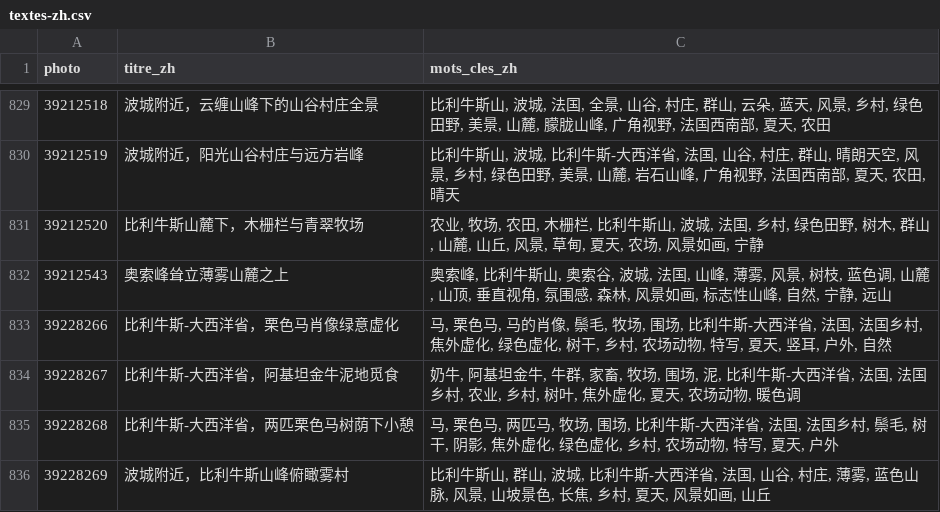
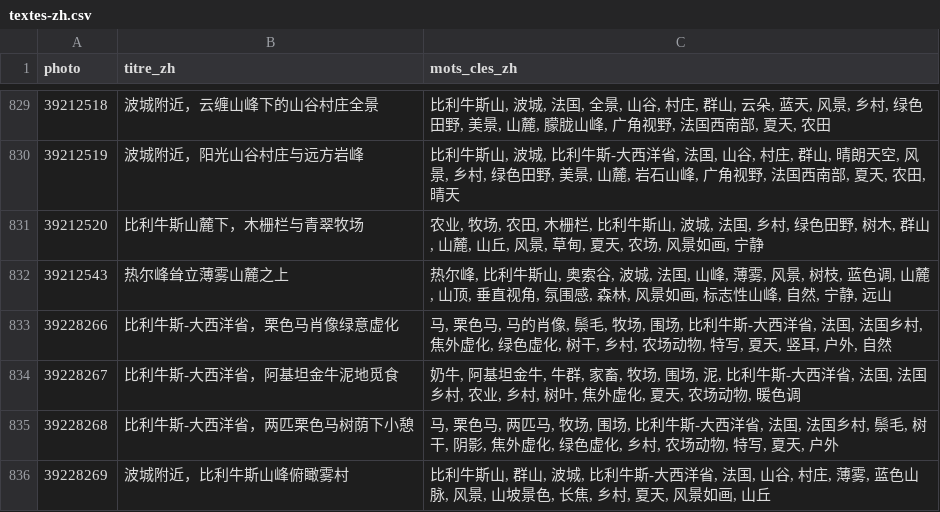
Before and after one commit to Willwonderc/PexelsWillwonder, a CSV file: vitrine/donnees/textes-zh.csv, drawn as a sheet; only a part is shown, gaps mark what is left out.

```diff
--- a/vitrine/donnees/textes-zh.csv
+++ b/vitrine/donnees/textes-zh.csv
@@ -831,3 +831,3 @@ photo,titre_zh,mots_cles_zh
 39212520,比利牛斯山麓下，木栅栏与青翠牧场,"农业, 牧场, 农田, 木栅栏, 比利牛斯山, 波城, 法国, 乡村, 绿色田野, 树木, 群山, 山麓, 山丘, 风景, 草甸, 夏天, 农场, 风景如画, 宁静"
-39212543,奥索峰耸立薄雾山麓之上,"奥索峰, 比利牛斯山, 奥索谷, 波城, 法国, 山峰, 薄雾, 风景, 树枝, 蓝色调, 山麓, 山顶, 垂直视角, 氛围感, 森林, 风景如画, 标志性山峰, 自然, 宁静, 远山"
+39212543,热尔峰耸立薄雾山麓之上,"热尔峰, 比利牛斯山, 奥索谷, 波城, 法国, 山峰, 薄雾, 风景, 树枝, 蓝色调, 山麓, 山顶, 垂直视角, 氛围感, 森林, 风景如画, 标志性山峰, 自然, 宁静, 远山"
 39228266,比利牛斯-大西洋省，栗色马肖像绿意虚化,"马, 栗色马, 马的肖像, 鬃毛, 牧场, 围场, 比利牛斯-大西洋省, 法国, 法国乡村, 焦外虚化, 绿色虚化, 树干, 乡村, 农场动物, 特写, 夏天, 竖耳, 户外, 自然"
```
Also changed, not shown: atelier/resultats/ppex-photos-sans-titre.csv, docs/wiki-suivi/pistes.csv, 4 other files.
